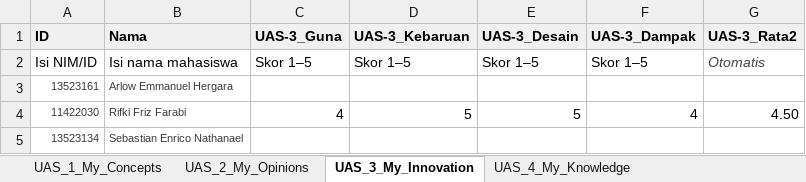
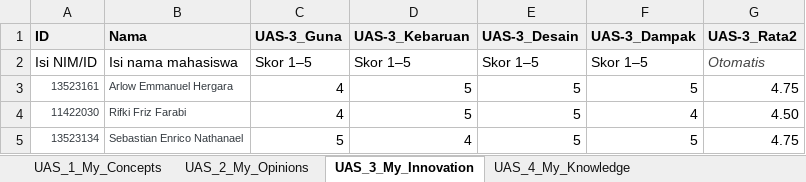
Before and after one commit to fliegenhaan/all-about-me, an Excel workbook: My_Professional_Reviews/UAS-5_Skor_Peer.xlsx, sheet UAS_3_My_Innovation, drawn as a sheet; values as stored, in another font and other column widths than the file's, no borders; the diff names each change by its address in the sheet, - before the commit and + after, or states it on an @@ line.

```diff
--- a/My_Professional_Reviews/UAS-5_Skor_Peer.xlsx (sheet UAS_3_My_Innovation)
+++ b/My_Professional_Reviews/UAS-5_Skor_Peer.xlsx (sheet UAS_3_My_Innovation)
-C3 (UAS-3_Guna): (empty)
+C3 (UAS-3_Guna): 4
-D3 (UAS-3_Kebaruan): (empty)
+D3 (UAS-3_Kebaruan): 5
-E3 (UAS-3_Desain): (empty)
+E3 (UAS-3_Desain): 5
-F3 (UAS-3_Dampak): (empty)
+F3 (UAS-3_Dampak): 5
-G3 (UAS-3_Rata2): (empty)
+G3 (UAS-3_Rata2): 4.75
-C5 (UAS-3_Guna): (empty)
+C5 (UAS-3_Guna): 5
-D5 (UAS-3_Kebaruan): (empty)
+D5 (UAS-3_Kebaruan): 4
-E5 (UAS-3_Desain): (empty)
+E5 (UAS-3_Desain): 5
-F5 (UAS-3_Dampak): (empty)
+F5 (UAS-3_Dampak): 5
-G5 (UAS-3_Rata2): (empty)
+G5 (UAS-3_Rata2): 4.75
```
Also changed, not shown: sheet UAS_2_My_Opinions, sheet UAS_4_My_Knowledge, sheet UAS_1_My_Concepts, docs/My_Professional_Reviews/UAS-5_Skor_Peer.xlsx, 4 other files.
